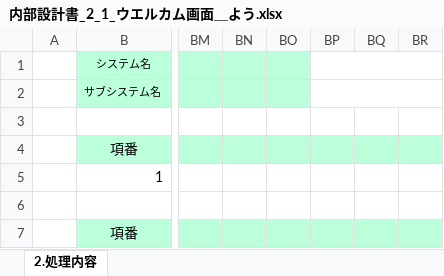
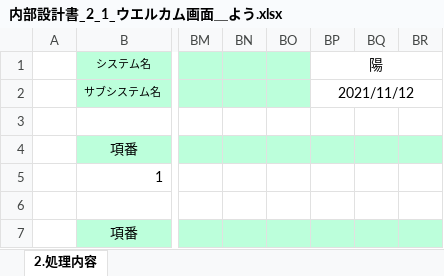
Before and after one commit to tkysn1028/prac, an Excel workbook: YSteam開発資料まとめ/設計書12日までに/products/内部設計書_2_1_ウエルカム画面＿よう.xlsx, sheet 2.処理内容, drawn as a sheet; only a part is shown, gaps mark what is left out; values as stored, in another font and other column widths than the file's, no borders; the diff names each change by its address in the sheet, - before the commit and + after, or states it on an @@ line.

```diff
--- a/YSteam開発資料まとめ/設計書12日までに/products/内部設計書_2_1_ウエルカム画面＿よう.xlsx (sheet 2.処理内容)
+++ b/YSteam開発資料まとめ/設計書12日までに/products/内部設計書_2_1_ウエルカム画面＿よう.xlsx (sheet 2.処理内容)
-BP1: (empty)
+BP1: 陽
-BP2 (陽): (empty)
+BP2 (陽): 2021/11/12
```
Also changed, not shown: YSteam開発資料まとめ/スケジュール管理_YS .xlsx, YSteam開発資料まとめ/設計書12日までに/products/内部設計書_1_リクエスト一覧_よう.xlsx, 3 other files.
